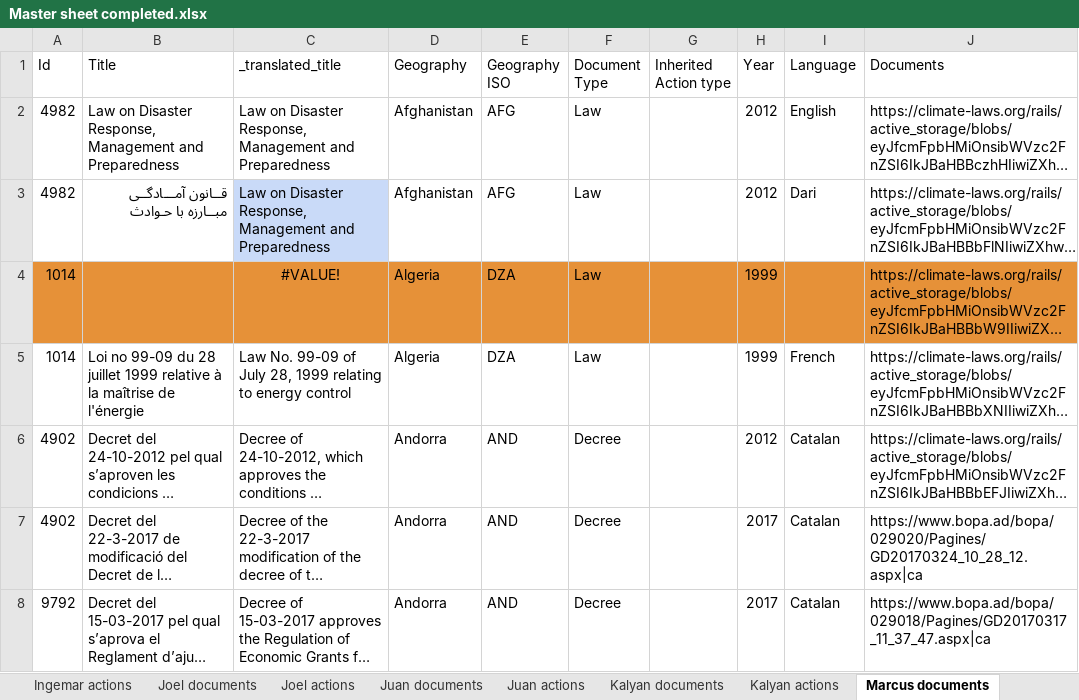
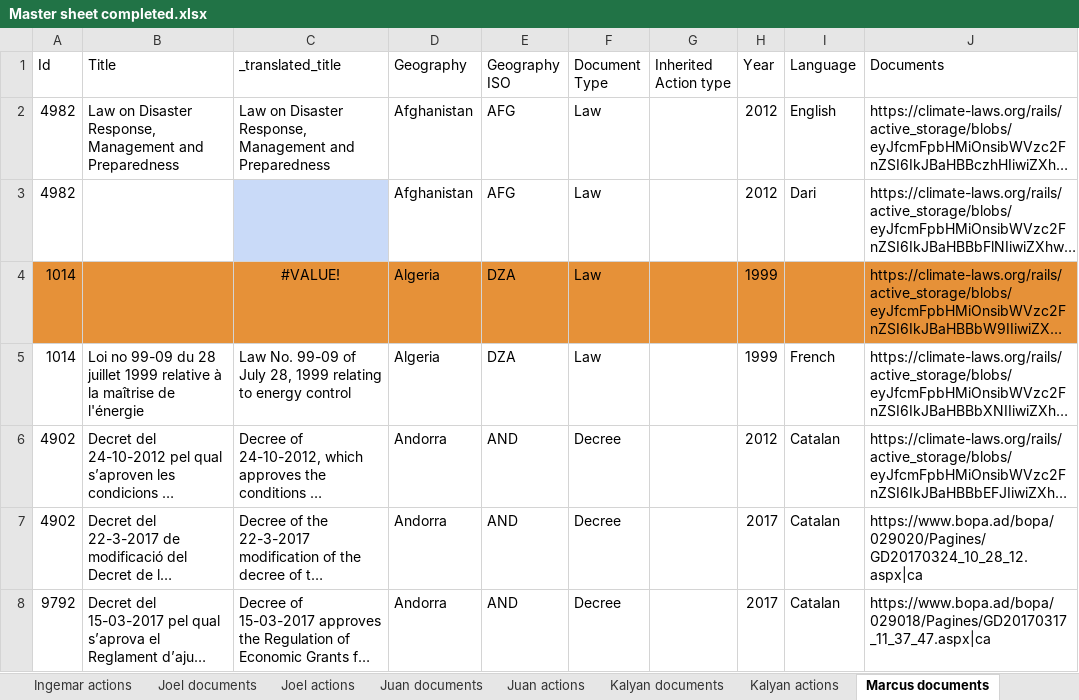
Before and after one commit to climatepolicyradar/navigator, an Excel workbook: loader/data/Master sheet completed.xlsx, sheet Marcus documents, drawn as a sheet; only a part is shown; long unchanged cells end in …; values as stored, in another font and other column widths than the file's, no borders; charts and pictures not drawn; the diff names each change by its address in the sheet, - before the commit and + after, or states it on an @@ line.

```diff
--- a/loader/data/Master sheet completed.xlsx (sheet Marcus documents)
+++ b/loader/data/Master sheet completed.xlsx (sheet Marcus documents)
-B3 (Title): قــانون آمـــادگــی مبــارزه با حـوادث
+B3 (Title): (empty)
-C3 (_translated_title): Law on Disaster Response, Management and Preparedness
+C3 (_translated_title): (empty)
```
Also changed, not shown: sheet Ingemar documents, 1 other file.
